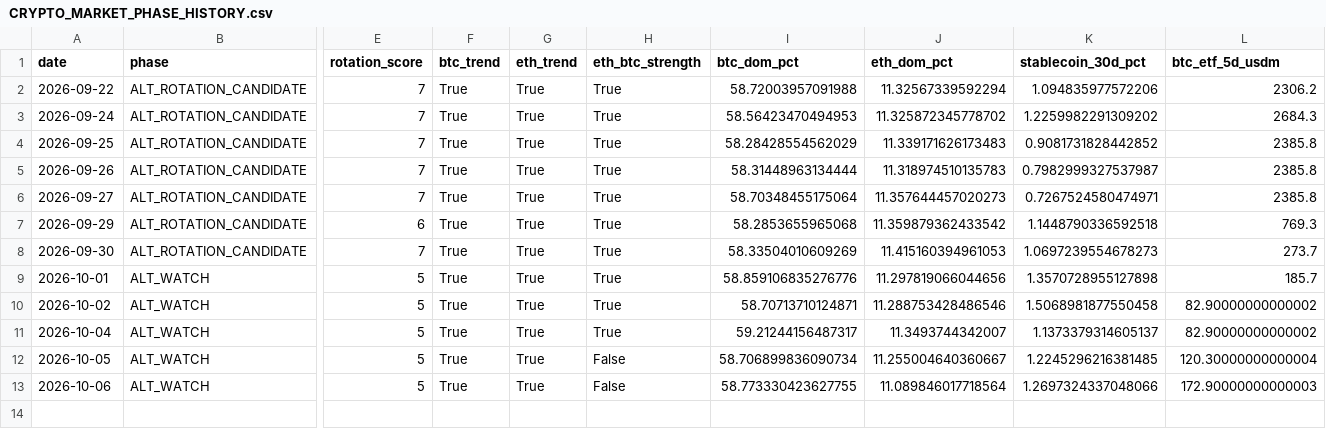
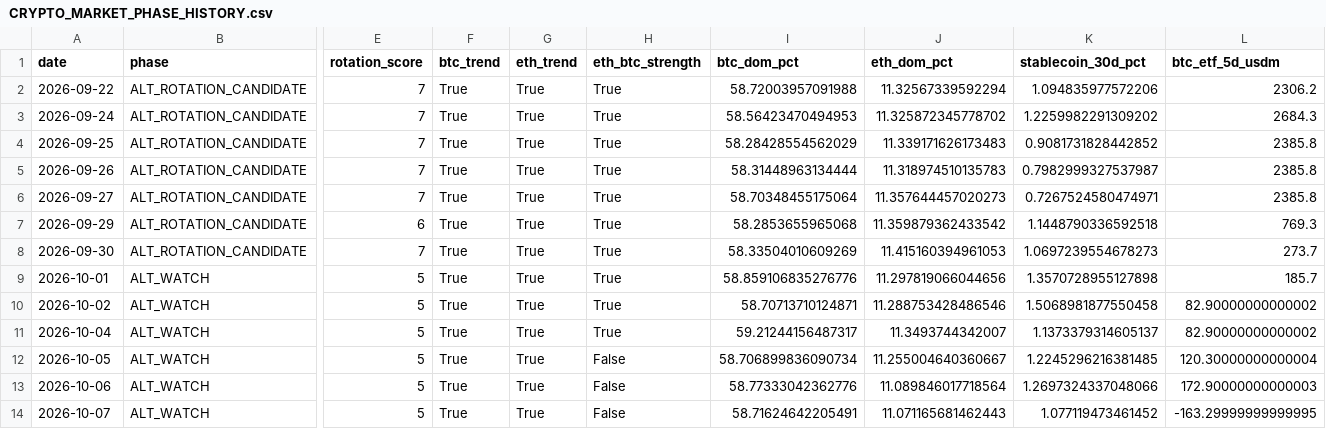
Before and after one commit to PawelKaminski12/TEST-LAB-V8, a CSV file: crypto_data_hub/CRYPTO_MARKET_PHASE_HISTORY.csv, drawn as a sheet; only a part is shown, gaps mark what is left out; rows hold the shown columns only; the diff names each change by its address in the sheet, - before the commit and + after, or states it on an @@ line.

```diff
--- a/crypto_data_hub/CRYPTO_MARKET_PHASE_HISTORY.csv
+++ b/crypto_data_hub/CRYPTO_MARKET_PHASE_HISTORY.csv
-I13 (btc_dom_pct): 58.773330423627755
+I13 (btc_dom_pct): 58.77333042362776
+row 14: 2026-10-07 | ALT_WATCH | 5 | True | True | False | 58.71624642205491 | 11.071165681462443 | 1.077119473461452 | -163.29999999999995
```
Also changed, not shown: crypto_data_hub/CRYPTO_MARKET_COCKPIT.csv, 1 other file.
